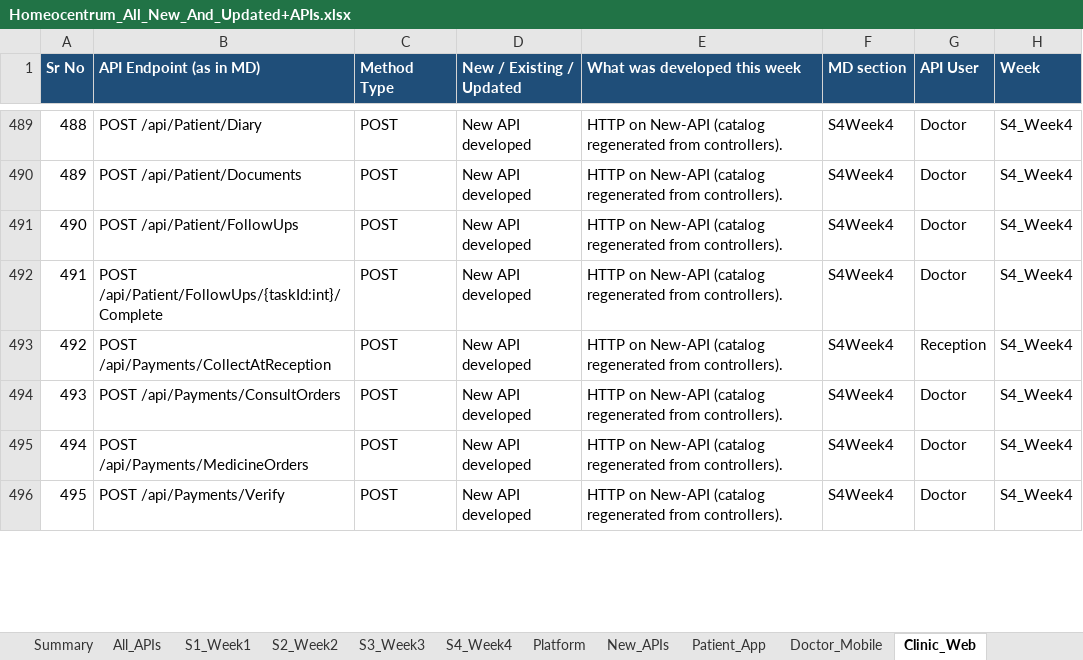
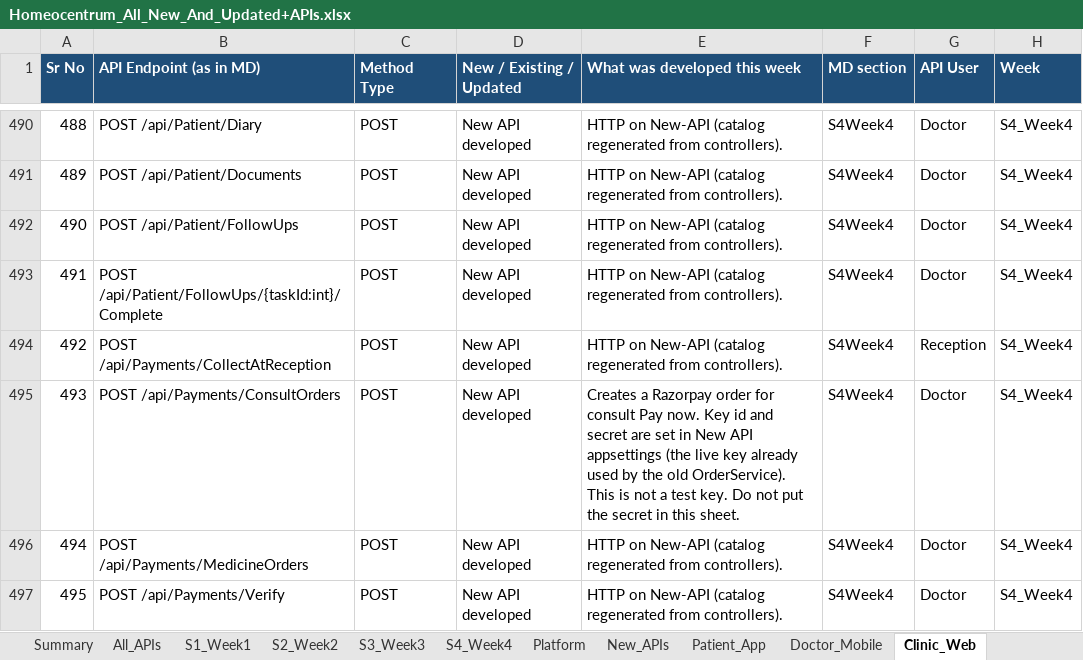
Before and after one commit to octazentechnologies-dot/NIGA_NewAPI, an Excel workbook: ScriptsAndFiles/Homeocentrum_All_New_And_Updated+APIs.xlsx, sheet Clinic_Web, drawn as a sheet; only a part is shown, gaps mark what is left out; values as stored, in another font and other column widths than the file's, no borders; addresses are those after the commit; the diff covers the shown part only; the diff names each change by its address in the sheet, - before the commit and + after, or states it on an @@ line.

```diff
--- a/ScriptsAndFiles/Homeocentrum_All_New_And_Updated+APIs.xlsx (sheet Clinic_Web)
+++ b/ScriptsAndFiles/Homeocentrum_All_New_And_Updated+APIs.xlsx (sheet Clinic_Web)
-E495 (What was developed this week): HTTP on New-API (catalog regenerated from controllers).
+E495 (What was developed this week): Creates a Razorpay order for consult Pay now. Key id and secret are set in New API appsettings (the live key already used by the old OrderService). This is not a test key. Do not put the secret in this sheet.
```
Also changed, not shown: 1 added row and 46 edited cells elsewhere in this sheet, sheet New_APIs, sheet All_APIs, sheet Doctor_Mobile, sheet Platform, sheet S1_Week1, sheet S2_Week2, 2 more sheets, 4 other files.
